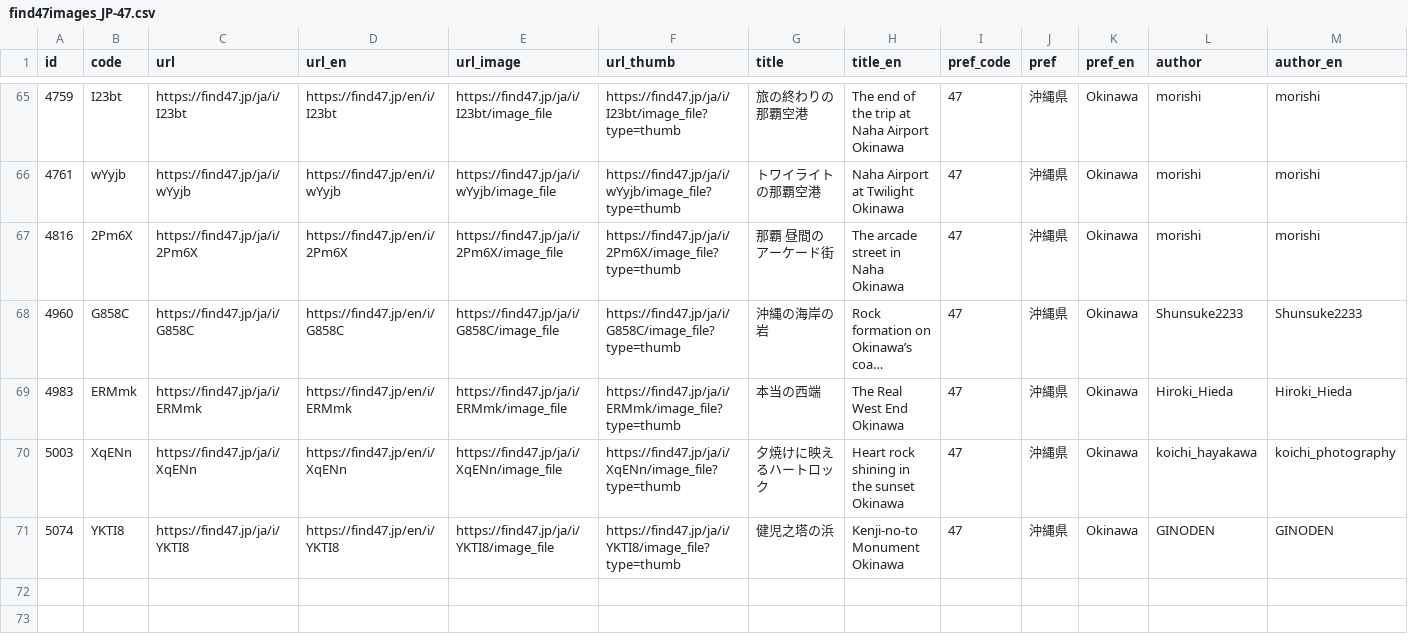
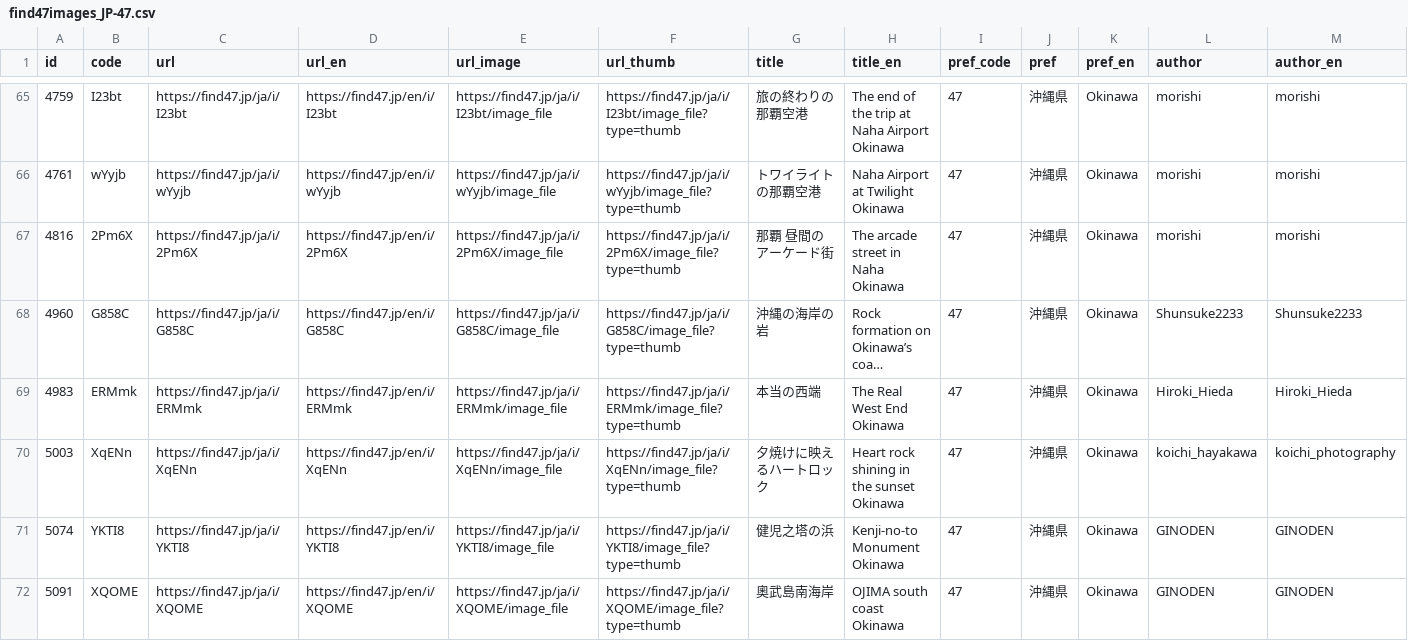
Before and after one commit to code4fukui/find47, a CSV file: pref/find47images_JP-47.csv, drawn as a sheet; only a part is shown, gaps mark what is left out; long unchanged cells end in …; rows hold the shown columns only; the diff names each change by its address in the sheet, - before the commit and + after, or states it on an @@ line.

Commit message:
update data

```diff
--- a/pref/find47images_JP-47.csv
+++ b/pref/find47images_JP-47.csv
+row 72: 5091 | XQOME | https://find47.jp/ja/i/XQOME | https://find47.jp/en/i/XQOME | https://find47.jp/ja/i/XQOME/image_file | https://find47.jp/ja/i/XQOME/image_file?type=thumb | 奧武島南海岸 | OJIMA south coast Okinawa | 47 | 沖縄県 | Okinawa | GINODEN | GINODEN
```
Also changed, not shown: pref/find47images_JP-10.csv, 33 other files.
